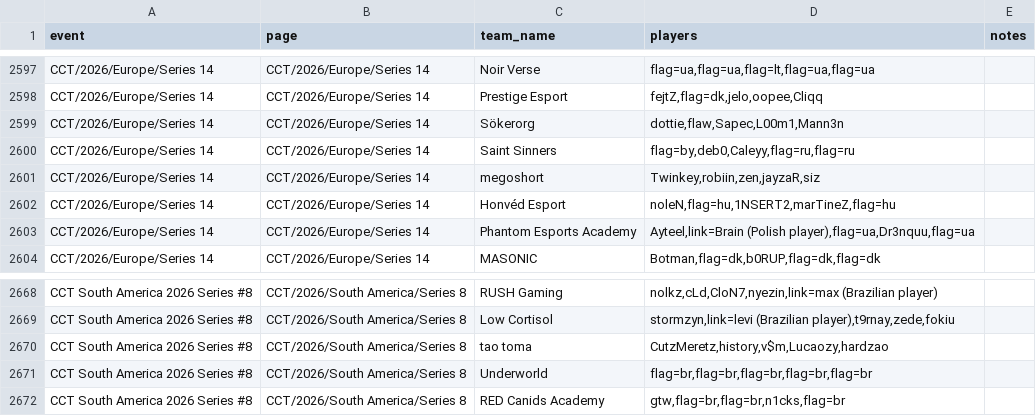
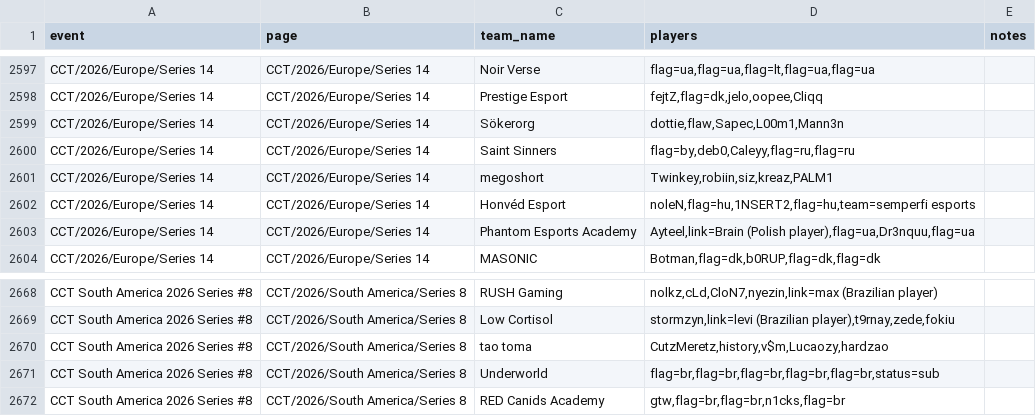
Before and after one commit to sb291099-create/Cs2-form, a CSV file: data/rosters.csv, drawn as a sheet; only a part is shown, gaps mark what is left out.

```diff
--- a/data/rosters.csv
+++ b/data/rosters.csv
@@ -2600,4 +2600,4 @@ CCT/2026/Europe/Series 14,CCT/2026/Europe/Series 14,Sökerorg,"dottie,flaw,Sapec
 CCT/2026/Europe/Series 14,CCT/2026/Europe/Series 14,Saint Sinners,"flag=by,deb0,Caleyy,flag=ru,flag=ru",
-CCT/2026/Europe/Series 14,CCT/2026/Europe/Series 14,megoshort,"Twinkey,robiin,zen,jayzaR,siz",
-CCT/2026/Europe/Series 14,CCT/2026/Europe/Series 14,Honvéd Esport,"noleN,flag=hu,1NSERT2,marTineZ,flag=hu",
+CCT/2026/Europe/Series 14,CCT/2026/Europe/Series 14,megoshort,"Twinkey,robiin,siz,kreaz,PALM1",
+CCT/2026/Europe/Series 14,CCT/2026/Europe/Series 14,Honvéd Esport,"noleN,flag=hu,1NSERT2,flag=hu,team=semperfi esports",
 CCT/2026/Europe/Series 14,CCT/2026/Europe/Series 14,Phantom Esports Academy,"Ayteel,link=Brain (Polish player),flag=ua,Dr3nquu,flag=ua",
@@ -2670,3 +2670,3 @@ CCT South America 2026 Series #8,CCT/2026/South America/Series 8,Low Cortisol,"s
 CCT South America 2026 Series #8,CCT/2026/South America/Series 8,tao toma,"CutzMeretz,history,v$m,Lucaozy,hardzao",
-CCT South America 2026 Series #8,CCT/2026/South America/Series 8,Underworld,"flag=br,flag=br,flag=br,flag=br,flag=br",
+CCT South America 2026 Series #8,CCT/2026/South America/Series 8,Underworld,"flag=br,flag=br,flag=br,flag=br,flag=br,status=sub",
 CCT South America 2026 Series #8,CCT/2026/South America/Series 8,RED Canids Academy,"gtw,flag=br,flag=br,n1cks,flag=br",
```
Also changed, not shown: data/news.csv, data/upcoming.csv, 4 other files.
